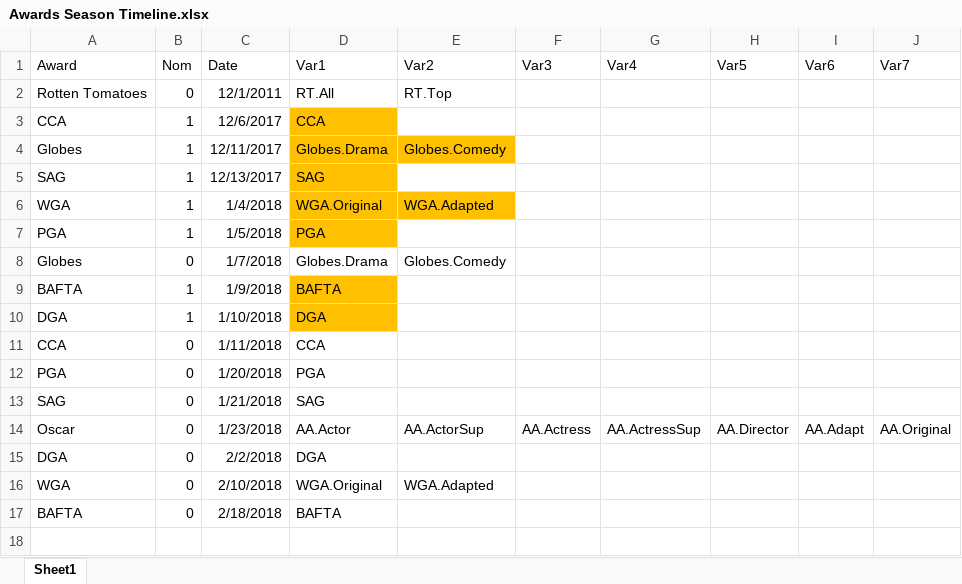
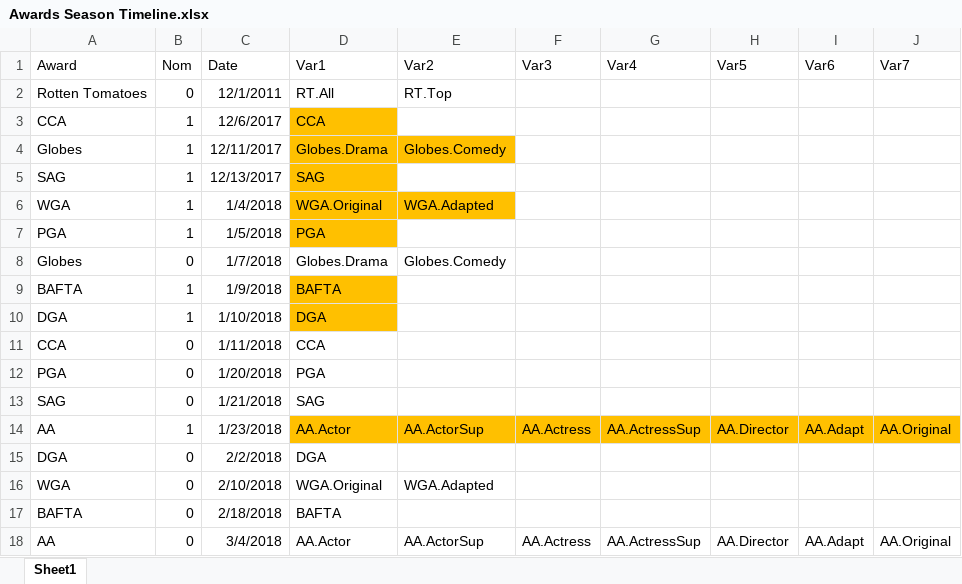
Before and after one commit to sbujarski/DotR---OscarPredictions, an Excel workbook: Awards Season Timeline.xlsx, sheet Sheet1, drawn as a sheet; values as stored, in another font and other column widths than the file's, no borders; the diff names each change by its address in the sheet, - before the commit and + after, or states it on an @@ line.

Commit message:
TimeData function that processes data for whether nom/award has happened

```diff
--- a/Awards Season Timeline.xlsx (sheet Sheet1)
+++ b/Awards Season Timeline.xlsx (sheet Sheet1)
-A14 (Award): Oscar
+A14 (Award): AA
-B14 (Nom): 0
+B14 (Nom): 1
-D14:J14 fill: none
+D14:J14 fill: #FFC000
+row 18: AA | 0 | 3/4/2018 | AA.Actor | AA.ActorSup | AA.Actress | AA.ActressSup | AA.Director | AA.Adapt | AA.Original
```
Also changed, not shown: Oscar Winner Data.xlsx, 2 other files.
